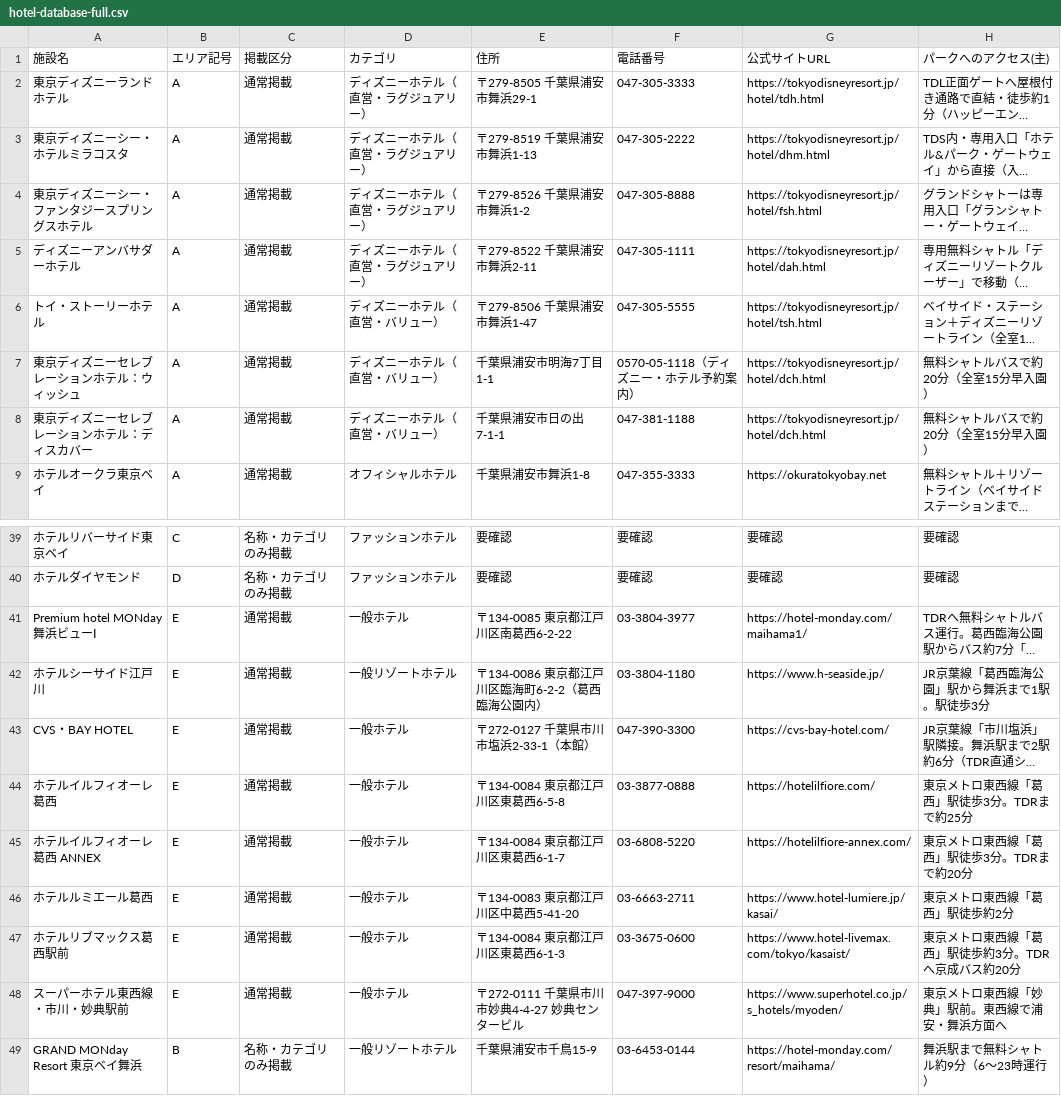
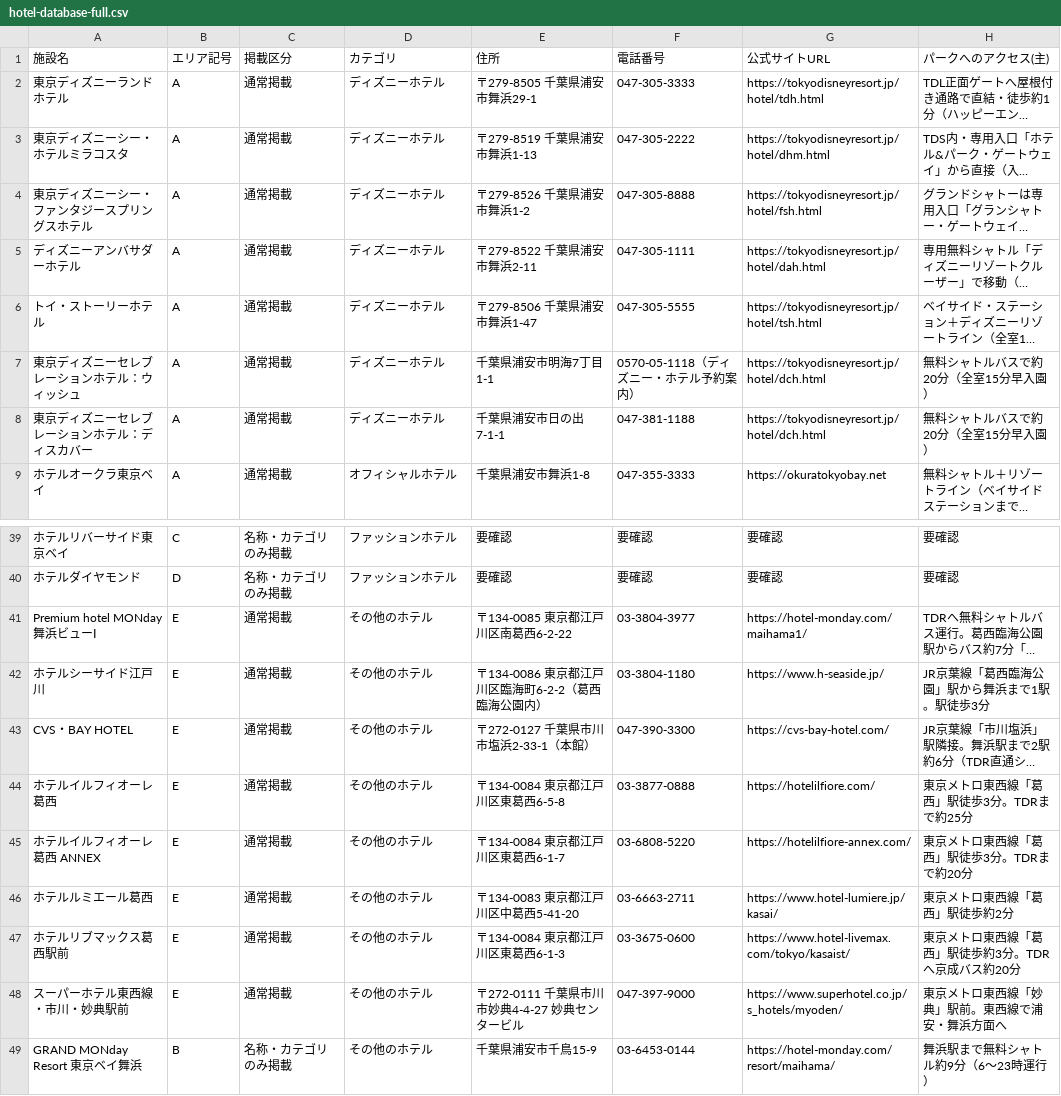
Before and after one commit to urayasu-portal/urayasu-portal, a CSV file: hotel-database-full.csv, drawn as a sheet; only a part is shown, gaps mark what is left out; long unchanged cells end in …; the diff covers the shown part only; the diff names each change by its address in the sheet, - before the commit and + after, or states it on an @@ line.

```diff
--- a/hotel-database-full.csv
+++ b/hotel-database-full.csv
-D2:D5 (カテゴリ): ディズニーホテル（直営・ラグジュアリー）
+D2:D5 (カテゴリ): ディズニーホテル
-D6:D8 (カテゴリ): ディズニーホテル（直営・バリュー）
+D6:D8 (カテゴリ): ディズニーホテル
-D41 (カテゴリ): 一般ホテル
+D41 (カテゴリ): その他のホテル
-D42 (カテゴリ): 一般リゾートホテル
+D42 (カテゴリ): その他のホテル
-D43:D48 (カテゴリ): 一般ホテル
+D43:D48 (カテゴリ): その他のホテル
-D49 (カテゴリ): 一般リゾートホテル
+D49 (カテゴリ): その他のホテル
```
Also changed, not shown: 23 edited cells elsewhere in this file, 17 other files.
